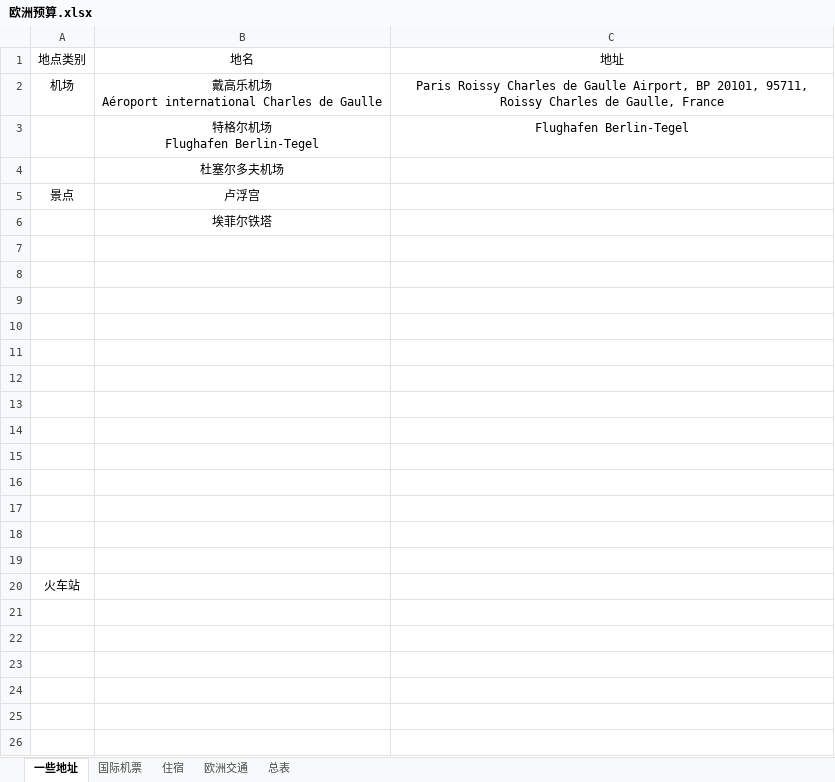
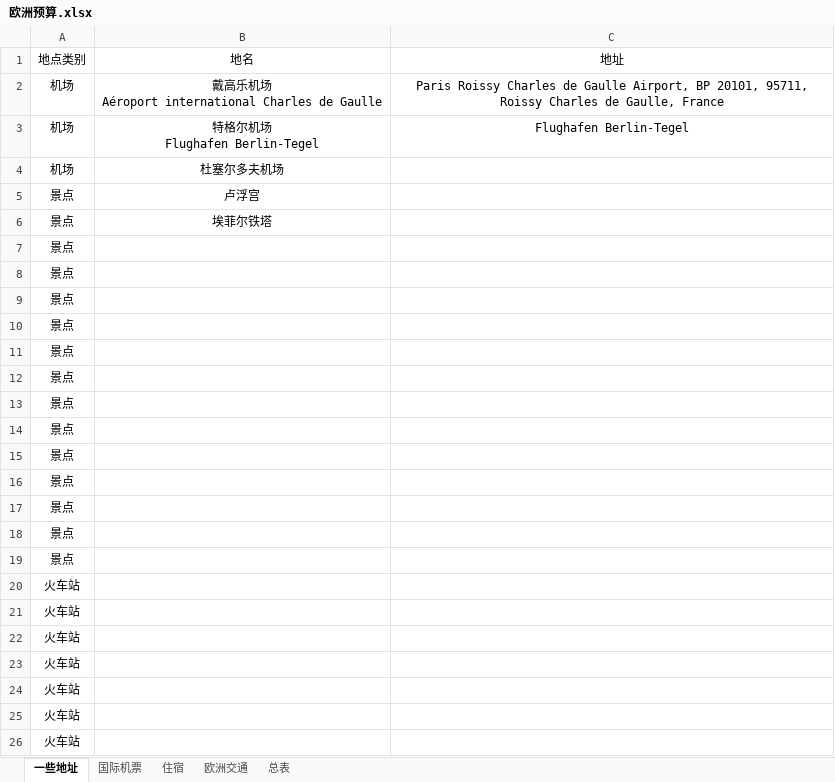
Before and after one commit to mgno32/trip_planning, an Excel workbook: 欧洲预算.xlsx, sheet 一些地址, drawn as a sheet; values as stored, in another font and other column widths than the file's, no borders; table styles not drawn; the diff names each change by its address in the sheet, - before the commit and + after, or states it on an @@ line.

Commit message:
change color

```diff
--- a/欧洲预算.xlsx (sheet 一些地址)
+++ b/欧洲预算.xlsx (sheet 一些地址)
-A3:A4: (empty)
+A3:A4: 机场
-A6:A19: (empty)
+A6:A19: 景点
+row 20: 火车站
+row 21: 火车站
+row 22: 火车站
+row 23: 火车站
+row 24: 火车站
+row 25: 火车站
```
Also changed, not shown: sheet 住宿, sheet 国际机票.
